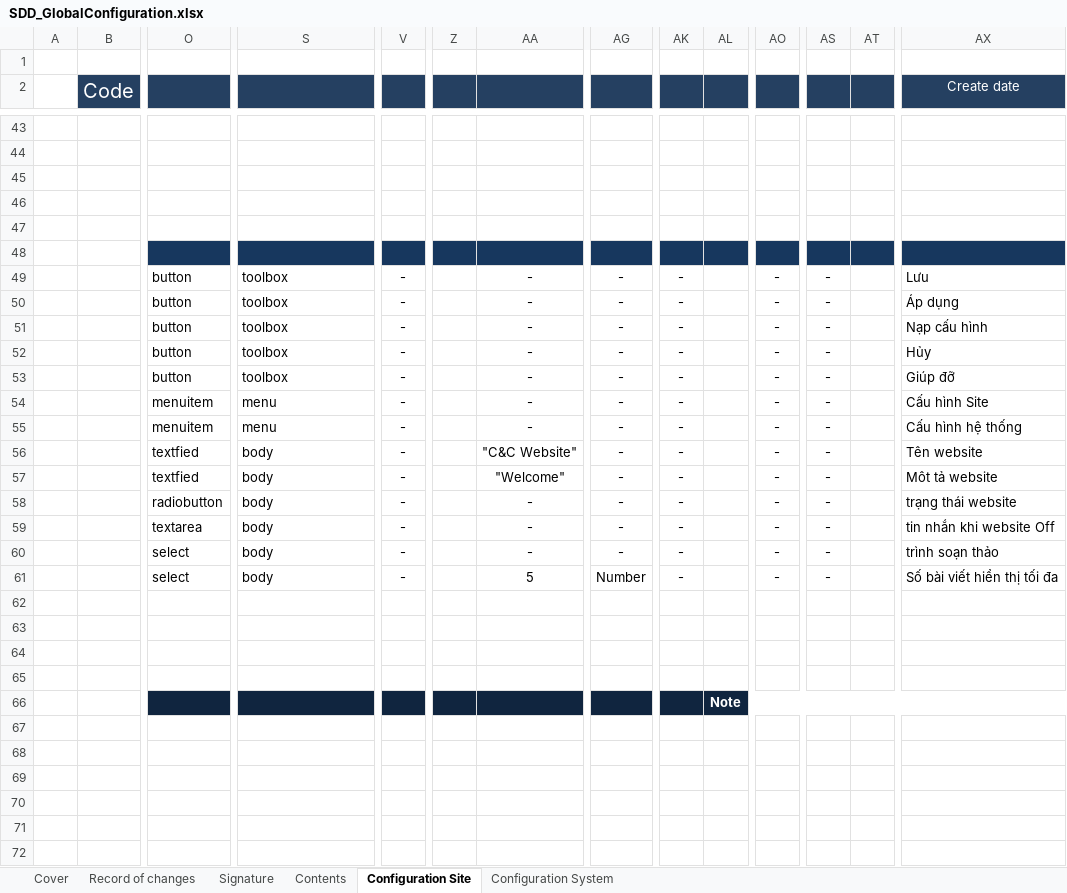
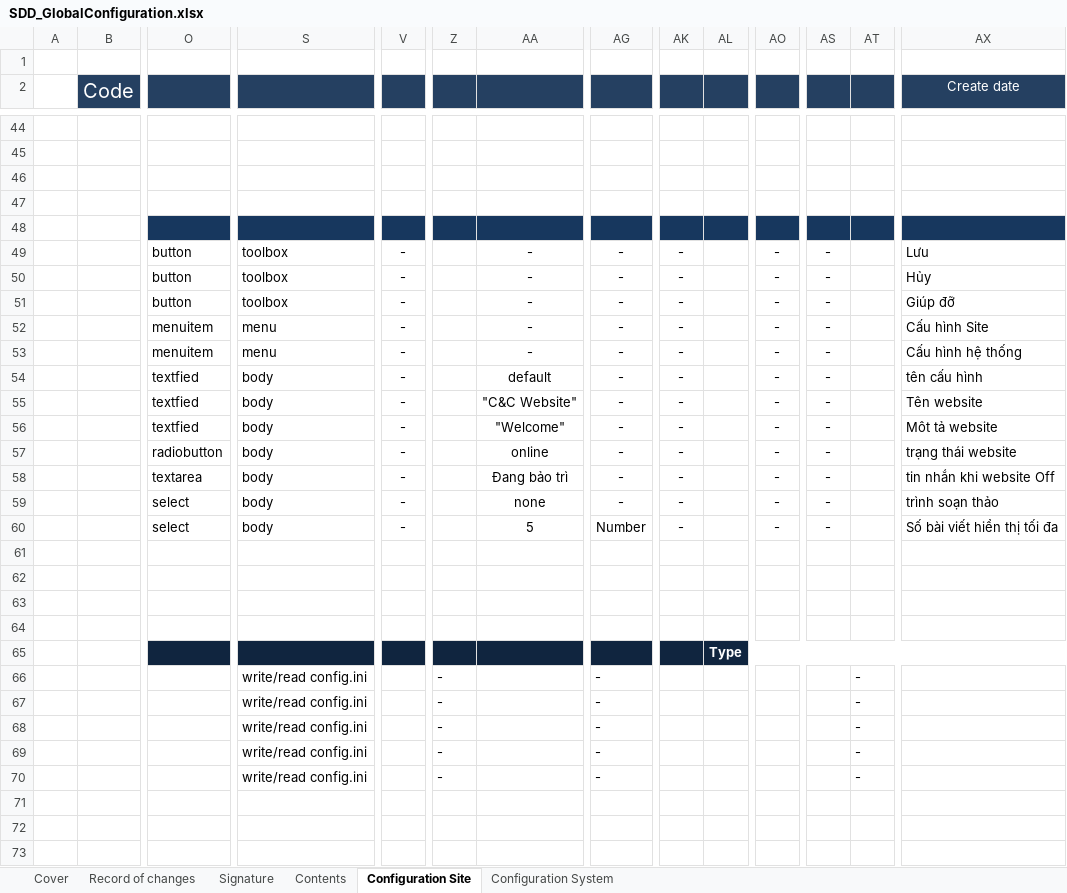
Before and after one commit to tuanva90/cnpm03-php-webproject, an Excel workbook: Document/Design/SDD_GlobalConfiguration.xlsx, sheet Configuration Site, drawn as a sheet; only a part is shown, gaps mark what is left out; the shorter side is filled out with more unchanged rows; values as stored, in another font and other column widths than the file's, no borders; removed rows and columns are numbered as before the commit, all else as after; rows hold the shown columns only; the diff covers the shown part only; the diff names each change by its address in the sheet, - before the commit and + after, or states it on an @@ line.

Commit message:
ThaoNX: finished Mapping Item to database file: SDD_GlobalConfiguration.xlsx

```diff
--- a/Document/Design/SDD_GlobalConfiguration.xlsx (sheet Configuration Site)
+++ b/Document/Design/SDD_GlobalConfiguration.xlsx (sheet Configuration Site)
-row 45: (empty)
-row 50:  |  | button | toolbox | - |  | - | - | - |  | - | - |  | Áp dụng
-row 51:  |  | button | toolbox | - |  | - | - | - |  | - | - |  | Nạp cấu hình
+row 54:  |  | textfied | body | - |  | default | - | - |  | - | - |  | tên cấu hình
-AA57: -
+AA57: online
-AA58: -
+AA58: Đang bảo trì
-AA59: -
+AA59: none
-AL65: Note
+AL65: Type
-row 66: (empty)
+row 66:  |  |  | write/read config.ini |  | - |  | - |  |  |  |  | -
-row 67: (empty)
+row 67:  |  |  | write/read config.ini |  | - |  | - |  |  |  |  | -
-row 68: (empty)
+row 68:  |  |  | write/read config.ini |  | - |  | - |  |  |  |  | -
-row 69: (empty)
+row 69:  |  |  | write/read config.ini |  | - |  | - |  |  |  |  | -
-row 70: (empty)
+row 70:  |  |  | write/read config.ini |  | - |  | - |  |  |  |  | -
```
Also changed, not shown: 6 added rows, 3 edited cells and merged cells elsewhere in this sheet, sheet Configuration System.
